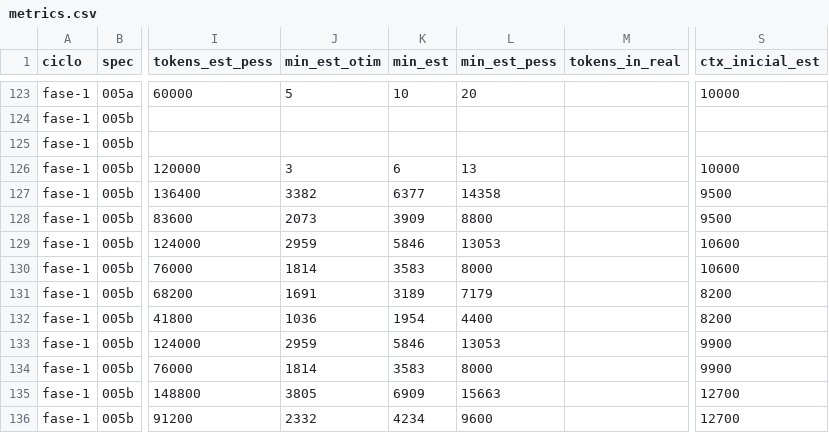
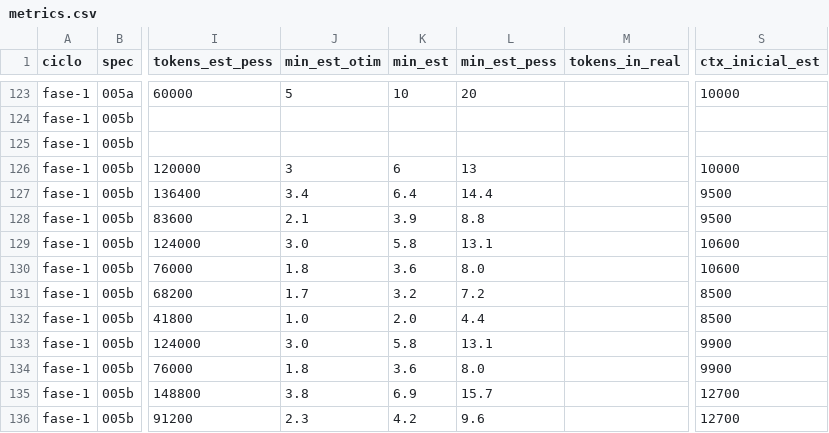
Before and after one commit to axmbo/sudoku-pwa, a CSV file: docs/process/metrics.csv, drawn as a sheet; only a part is shown, gaps mark what is left out; the diff covers the shown part only; the diff names each change by its address in the sheet, - before the commit and + after, or states it on an @@ line.

```diff
--- a/docs/process/metrics.csv
+++ b/docs/process/metrics.csv
-J127 (min_est_otim): 3382
+J127 (min_est_otim): 3.4
-K127 (min_est): 6377
+K127 (min_est): 6.4
-L127 (min_est_pess): 14358
+L127 (min_est_pess): 14.4
-J128 (min_est_otim): 2073
+J128 (min_est_otim): 2.1
-K128 (min_est): 3909
+K128 (min_est): 3.9
-L128 (min_est_pess): 8800
+L128 (min_est_pess): 8.8
-J129 (min_est_otim): 2959
+J129 (min_est_otim): 3.0
-K129 (min_est): 5846
+K129 (min_est): 5.8
-L129 (min_est_pess): 13053
+L129 (min_est_pess): 13.1
-J130 (min_est_otim): 1814
+J130 (min_est_otim): 1.8
-K130 (min_est): 3583
+K130 (min_est): 3.6
-L130 (min_est_pess): 8000
+L130 (min_est_pess): 8.0
-J131 (min_est_otim): 1691
+J131 (min_est_otim): 1.7
-K131 (min_est): 3189
+K131 (min_est): 3.2
-L131 (min_est_pess): 7179
+L131 (min_est_pess): 7.2
-S131:S132 (ctx_inicial_est): 8200
+S131:S132 (ctx_inicial_est): 8500
-J132 (min_est_otim): 1036
+J132 (min_est_otim): 1.0
-K132 (min_est): 1954
+K132 (min_est): 2.0
-L132 (min_est_pess): 4400
+L132 (min_est_pess): 4.4
-J133 (min_est_otim): 2959
+J133 (min_est_otim): 3.0
-K133 (min_est): 5846
+K133 (min_est): 5.8
-L133 (min_est_pess): 13053
+L133 (min_est_pess): 13.1
-J134 (min_est_otim): 1814
+J134 (min_est_otim): 1.8
-K134 (min_est): 3583
+K134 (min_est): 3.6
-L134 (min_est_pess): 8000
+L134 (min_est_pess): 8.0
-J135 (min_est_otim): 3805
+J135 (min_est_otim): 3.8
-K135 (min_est): 6909
+K135 (min_est): 6.9
-L135 (min_est_pess): 15663
+L135 (min_est_pess): 15.7
-J136 (min_est_otim): 2332
+J136 (min_est_otim): 2.3
-K136 (min_est): 4234
+K136 (min_est): 4.2
-L136 (min_est_pess): 9600
+L136 (min_est_pess): 9.6
```
Also changed, not shown: 7 added rows and 12 edited cells elsewhere in this file, 4 other files.
